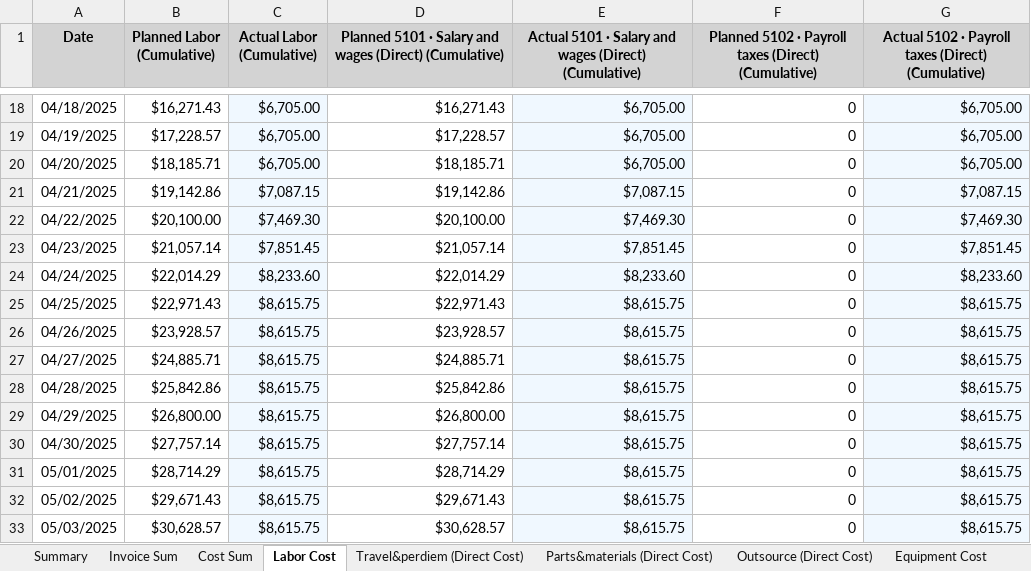
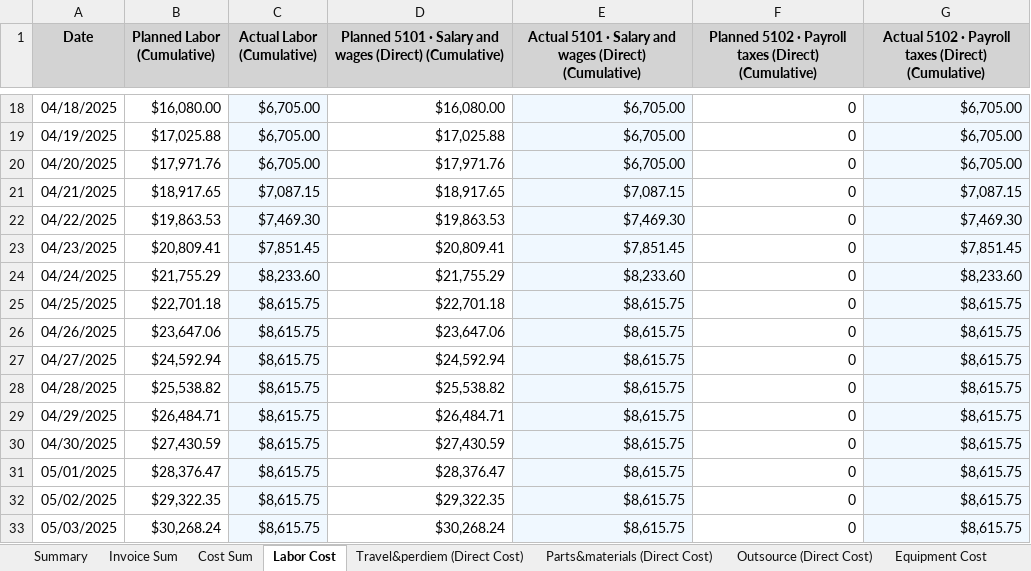
Before and after one commit to xiaosongchen1977/geo-project-tracker-sanjose2025.com, an Excel workbook: cost_tracking_summary.xlsx, sheet Labor Cost, drawn as a sheet; only a part is shown, gaps mark what is left out; values as stored, in another font and other column widths than the file's, no borders; the diff covers the shown part only; the diff names each change by its address in the sheet, - before the commit and + after, or states it on an @@ line.

```diff
--- a/cost_tracking_summary.xlsx (sheet Labor Cost)
+++ b/cost_tracking_summary.xlsx (sheet Labor Cost)
-B18 (Planned Labor (Cumulative)): $16,271.43
+B18 (Planned Labor (Cumulative)): $16,080.00
-D18: $16,271.43
+D18: $16,080.00
-B19 (Planned Labor (Cumulative)): $17,228.57
+B19 (Planned Labor (Cumulative)): $17,025.88
-D19: $17,228.57
+D19: $17,025.88
-B20 (Planned Labor (Cumulative)): $18,185.71
+B20 (Planned Labor (Cumulative)): $17,971.76
-D20: $18,185.71
+D20: $17,971.76
-B21 (Planned Labor (Cumulative)): $19,142.86
+B21 (Planned Labor (Cumulative)): $18,917.65
-D21: $19,142.86
+D21: $18,917.65
-B22 (Planned Labor (Cumulative)): $20,100.00
+B22 (Planned Labor (Cumulative)): $19,863.53
-D22: $20,100.00
+D22: $19,863.53
-B23 (Planned Labor (Cumulative)): $21,057.14
+B23 (Planned Labor (Cumulative)): $20,809.41
-D23: $21,057.14
+D23: $20,809.41
-B24 (Planned Labor (Cumulative)): $22,014.29
+B24 (Planned Labor (Cumulative)): $21,755.29
-D24: $22,014.29
+D24: $21,755.29
-B25 (Planned Labor (Cumulative)): $22,971.43
+B25 (Planned Labor (Cumulative)): $22,701.18
-D25: $22,971.43
+D25: $22,701.18
-B26 (Planned Labor (Cumulative)): $23,928.57
+B26 (Planned Labor (Cumulative)): $23,647.06
-D26: $23,928.57
+D26: $23,647.06
-B27 (Planned Labor (Cumulative)): $24,885.71
+B27 (Planned Labor (Cumulative)): $24,592.94
-D27: $24,885.71
+D27: $24,592.94
-B28 (Planned Labor (Cumulative)): $25,842.86
+B28 (Planned Labor (Cumulative)): $25,538.82
-D28: $25,842.86
+D28: $25,538.82
-B29 (Planned Labor (Cumulative)): $26,800.00
+B29 (Planned Labor (Cumulative)): $26,484.71
-D29: $26,800.00
+D29: $26,484.71
-B30 (Planned Labor (Cumulative)): $27,757.14
+B30 (Planned Labor (Cumulative)): $27,430.59
-D30: $27,757.14
+D30: $27,430.59
-B31 (Planned Labor (Cumulative)): $28,714.29
+B31 (Planned Labor (Cumulative)): $28,376.47
-D31: $28,714.29
+D31: $28,376.47
-B32 (Planned Labor (Cumulative)): $29,671.43
+B32 (Planned Labor (Cumulative)): $29,322.35
-D32: $29,671.43
+D32: $29,322.35
-B33 (Planned Labor (Cumulative)): $30,628.57
+B33 (Planned Labor (Cumulative)): $30,268.24
-D33: $30,628.57
+D33: $30,268.24
```
Also changed, not shown: 10 added rows and 1032 edited cells elsewhere in this sheet, sheet Invoice Sum, sheet Equipment Cost, sheet Cost Sum, sheet Travel&perdiem (Direct Cost), sheet Outsource (Direct Cost), sheet Parts&materials (Direct Cost), 2 more sheets.
